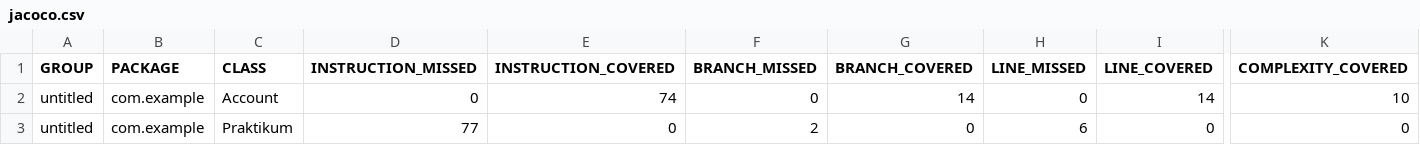
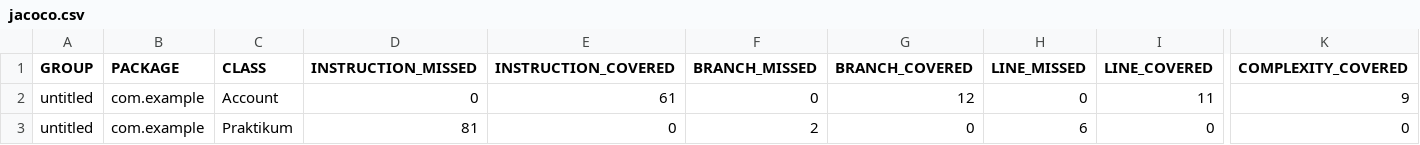
Before and after one commit to MarinaEpifanova/Sprint_4, a CSV file: target/site/jacoco/jacoco.csv, drawn as a sheet; only a part is shown, gaps mark what is left out; the diff names each change by its address in the sheet, - before the commit and + after, or states it on an @@ line.

Commit message:
add null test + modify space count method

```diff
--- a/target/site/jacoco/jacoco.csv
+++ b/target/site/jacoco/jacoco.csv
-E2 (INSTRUCTION_COVERED): 74
+E2 (INSTRUCTION_COVERED): 61
-G2 (BRANCH_COVERED): 14
+G2 (BRANCH_COVERED): 12
-I2 (LINE_COVERED): 14
+I2 (LINE_COVERED): 11
-K2 (COMPLEXITY_COVERED): 10
+K2 (COMPLEXITY_COVERED): 9
-D3 (INSTRUCTION_MISSED): 77
+D3 (INSTRUCTION_MISSED): 81
```
Also changed, not shown: 11 other files.
